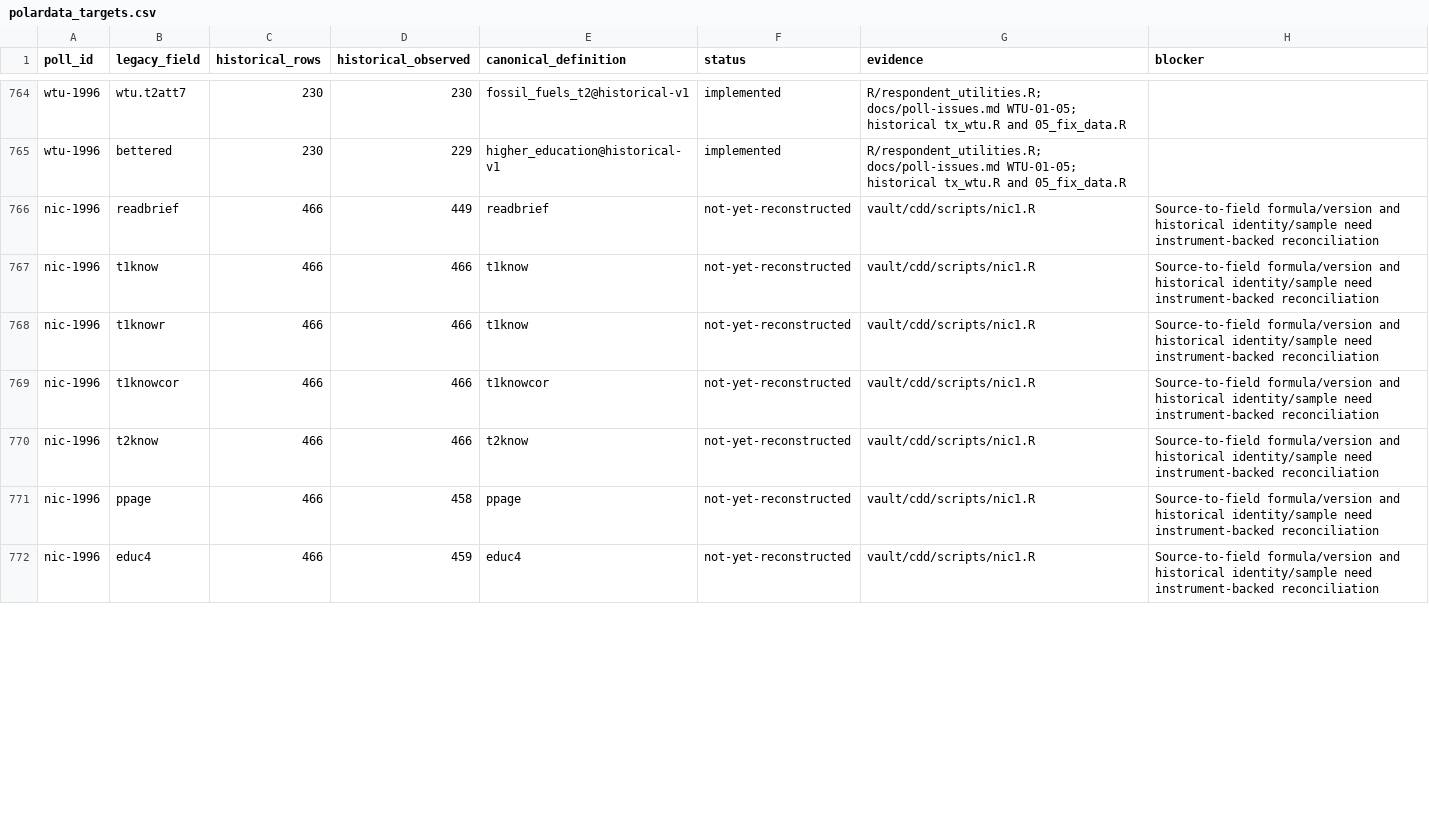
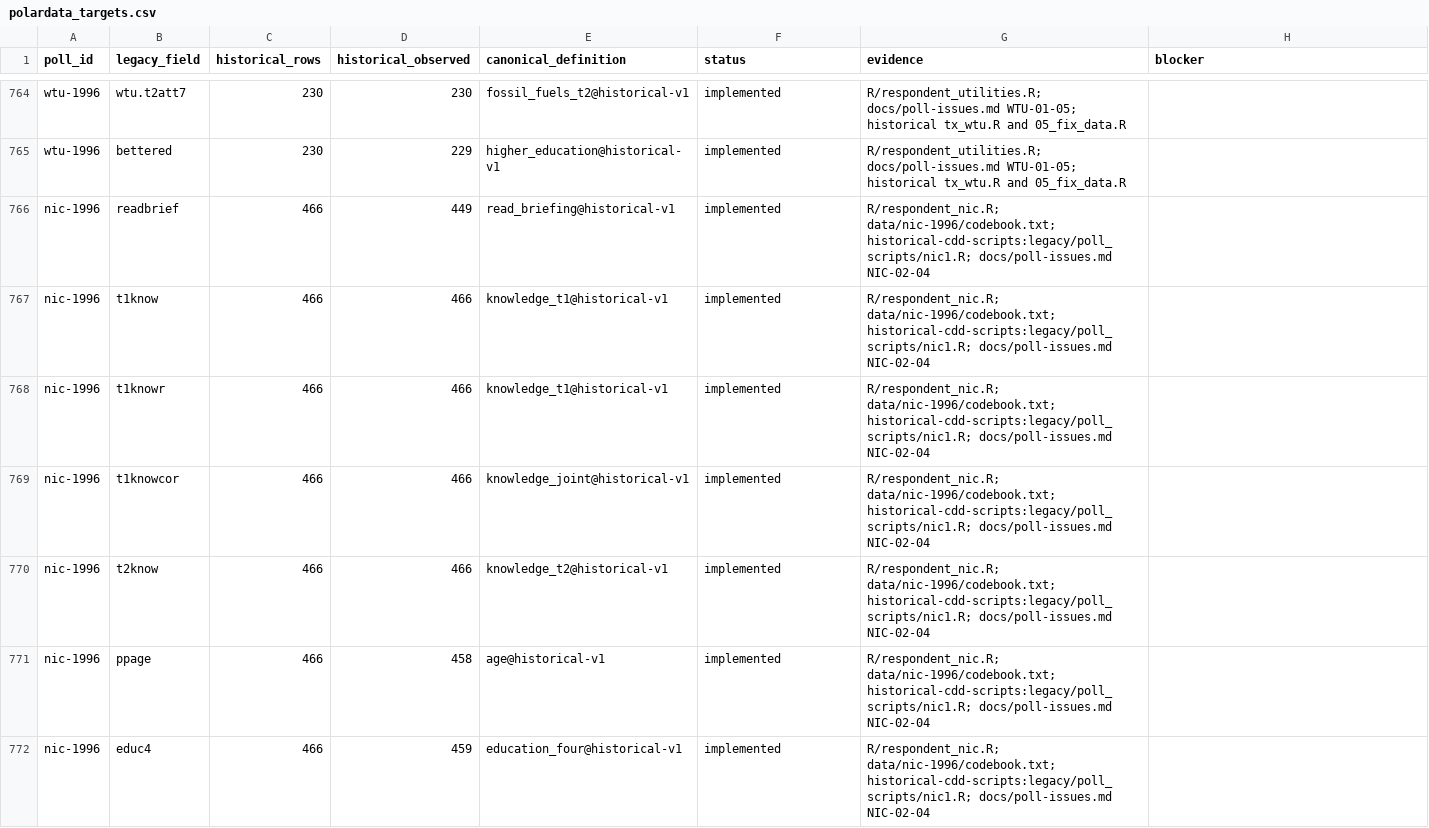
Before and after one commit to soodoku/dp-data, a CSV file: metadata/polardata_targets.csv, drawn as a sheet; only a part is shown, gaps mark what is left out; the diff covers the shown part only.

```diff
--- a/metadata/polardata_targets.csv
+++ b/metadata/polardata_targets.csv
@@ -765,8 +765,8 @@ wtu-1996,wtu.t2att7,230,230,fossil_fuels_t2@historical-v1,implemented,R/responde
 wtu-1996,bettered,230,229,higher_education@historical-v1,implemented,R/respondent_utilities.R; docs/poll-issues.md WTU-01-05; historical tx_wtu.R and 05_fix_data.R,
-nic-1996,readbrief,466,449,readbrief,not-yet-reconstructed,vault/cdd/scripts/nic1.R,Source-to-field formula/version and historical identity/sample need instrument-backed reconciliation
-nic-1996,t1know,466,466,t1know,not-yet-reconstructed,vault/cdd/scripts/nic1.R,Source-to-field formula/version and historical identity/sample need instrument-backed reconciliation
-nic-1996,t1knowr,466,466,t1know,not-yet-reconstructed,vault/cdd/scripts/nic1.R,Source-to-field formula/version and historical identity/sample need instrument-backed reconciliation
-nic-1996,t1knowcor,466,466,t1knowcor,not-yet-reconstructed,vault/cdd/scripts/nic1.R,Source-to-field formula/version and historical identity/sample need instrument-backed reconciliation
-nic-1996,t2know,466,466,t2know,not-yet-reconstructed,vault/cdd/scripts/nic1.R,Source-to-field formula/version and historical identity/sample need instrument-backed reconciliation
-nic-1996,ppage,466,458,ppage,not-yet-reconstructed,vault/cdd/scripts/nic1.R,Source-to-field formula/version and historical identity/sample need instrument-backed reconciliation
-nic-1996,educ4,466,459,educ4,not-yet-reconstructed,vault/cdd/scripts/nic1.R,Source-to-field formula/version and historical identity/sample need instrument-backed reconciliation
+nic-1996,readbrief,466,449,read_briefing@historical-v1,implemented,R/respondent_nic.R; data/nic-1996/codebook.txt; historical-cdd-scripts:legacy/poll_scripts/nic1.R; docs/poll-issues.md NIC-02-04,
+nic-1996,t1know,466,466,knowledge_t1@historical-v1,implemented,R/respondent_nic.R; data/nic-1996/codebook.txt; historical-cdd-scripts:legacy/poll_scripts/nic1.R; docs/poll-issues.md NIC-02-04,
+nic-1996,t1knowr,466,466,knowledge_t1@historical-v1,implemented,R/respondent_nic.R; data/nic-1996/codebook.txt; historical-cdd-scripts:legacy/poll_scripts/nic1.R; docs/poll-issues.md NIC-02-04,
+nic-1996,t1knowcor,466,466,knowledge_joint@historical-v1,implemented,R/respondent_nic.R; data/nic-1996/codebook.txt; historical-cdd-scripts:legacy/poll_scripts/nic1.R; docs/poll-issues.md NIC-02-04,
+nic-1996,t2know,466,466,knowledge_t2@historical-v1,implemented,R/respondent_nic.R; data/nic-1996/codebook.txt; historical-cdd-scripts:legacy/poll_scripts/nic1.R; docs/poll-issues.md NIC-02-04,
+nic-1996,ppage,466,458,age@historical-v1,implemented,R/respondent_nic.R; data/nic-1996/codebook.txt; historical-cdd-scripts:legacy/poll_scripts/nic1.R; docs/poll-issues.md NIC-02-04,
+nic-1996,educ4,466,459,education_four@historical-v1,implemented,R/respondent_nic.R; data/nic-1996/codebook.txt; historical-cdd-scripts:legacy/poll_scripts/nic1.R; docs/poll-issues.md NIC-02-04,
```
Also changed, not shown: 152 edited cells elsewhere in this file, audit/respondent_coverage.csv, audit/respondent_parity.csv, 14 other files.
